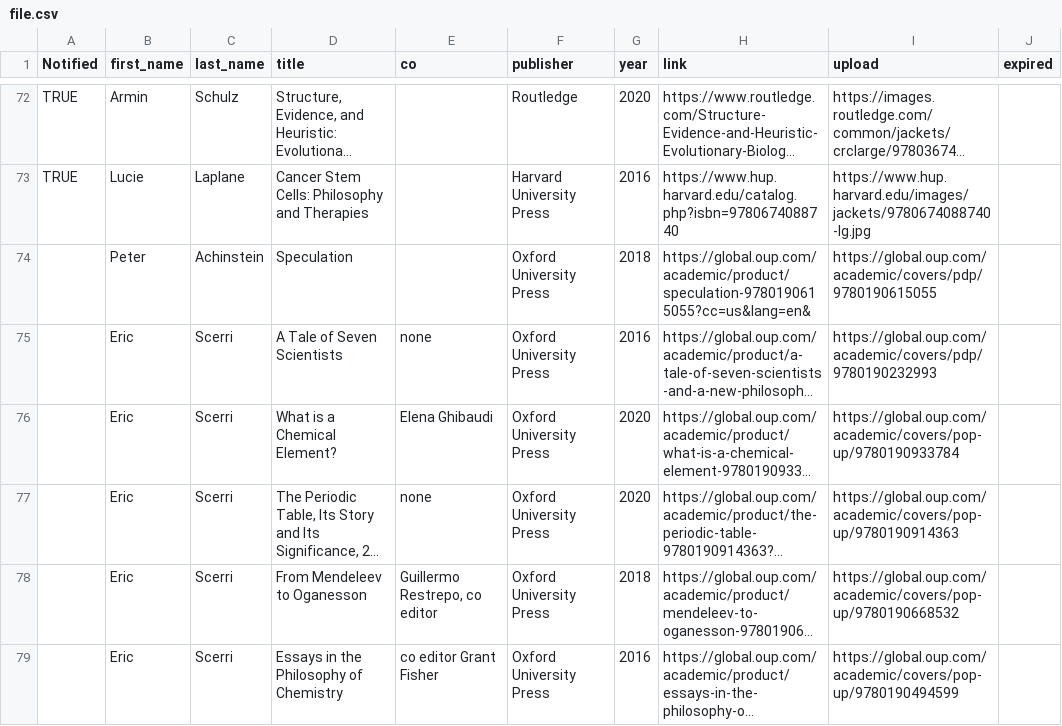
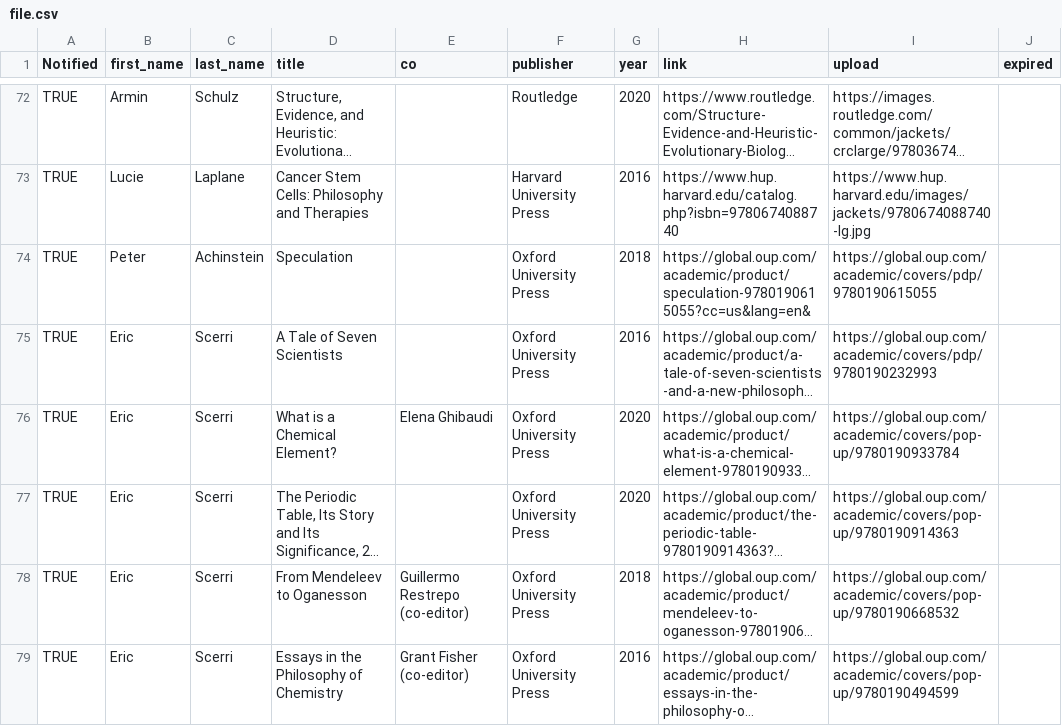
Before and after one commit to philosophy-of-science/Member-Book-Gallery, a CSV file: file.csv, drawn as a sheet; only a part is shown, gaps mark what is left out; long unchanged cells end in …; the diff covers the shown part only; the diff names each change by its address in the sheet, - before the commit and + after, or states it on an @@ line.

```diff
--- a/file.csv
+++ b/file.csv
-A74:A79 (Notified): (empty)
+A74:A79 (Notified): TRUE
-E75 (co): none
+E75 (co): (empty)
-E77 (co): none
+E77 (co): (empty)
-E78 (co): Guillermo Restrepo, co editor
+E78 (co): Guillermo Restrepo (co-editor)
-E79 (co): co editor Grant Fisher
+E79 (co): Grant Fisher (co-editor)
```
Also changed, not shown: 3 added rows and 3 edited cells elsewhere in this file, 3 other files.
